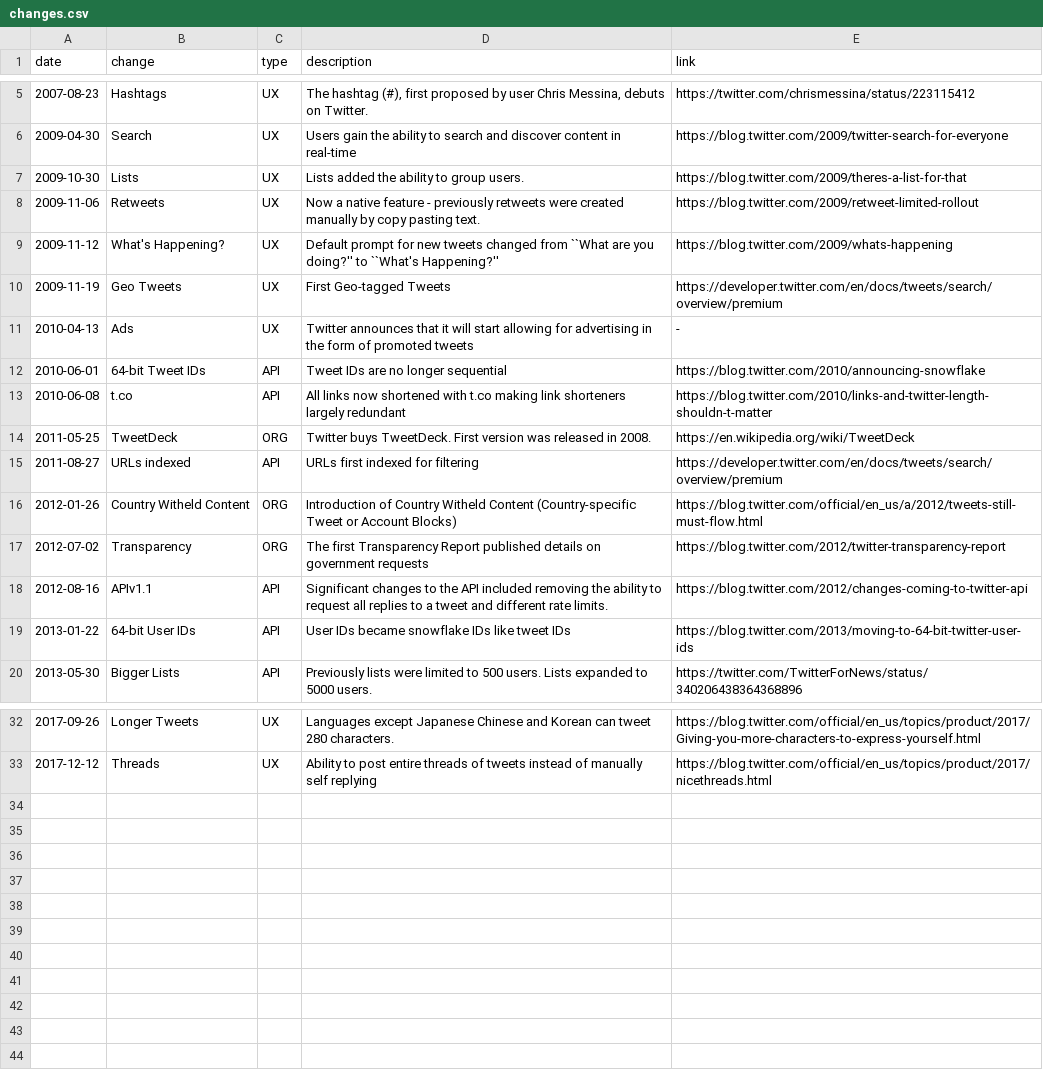
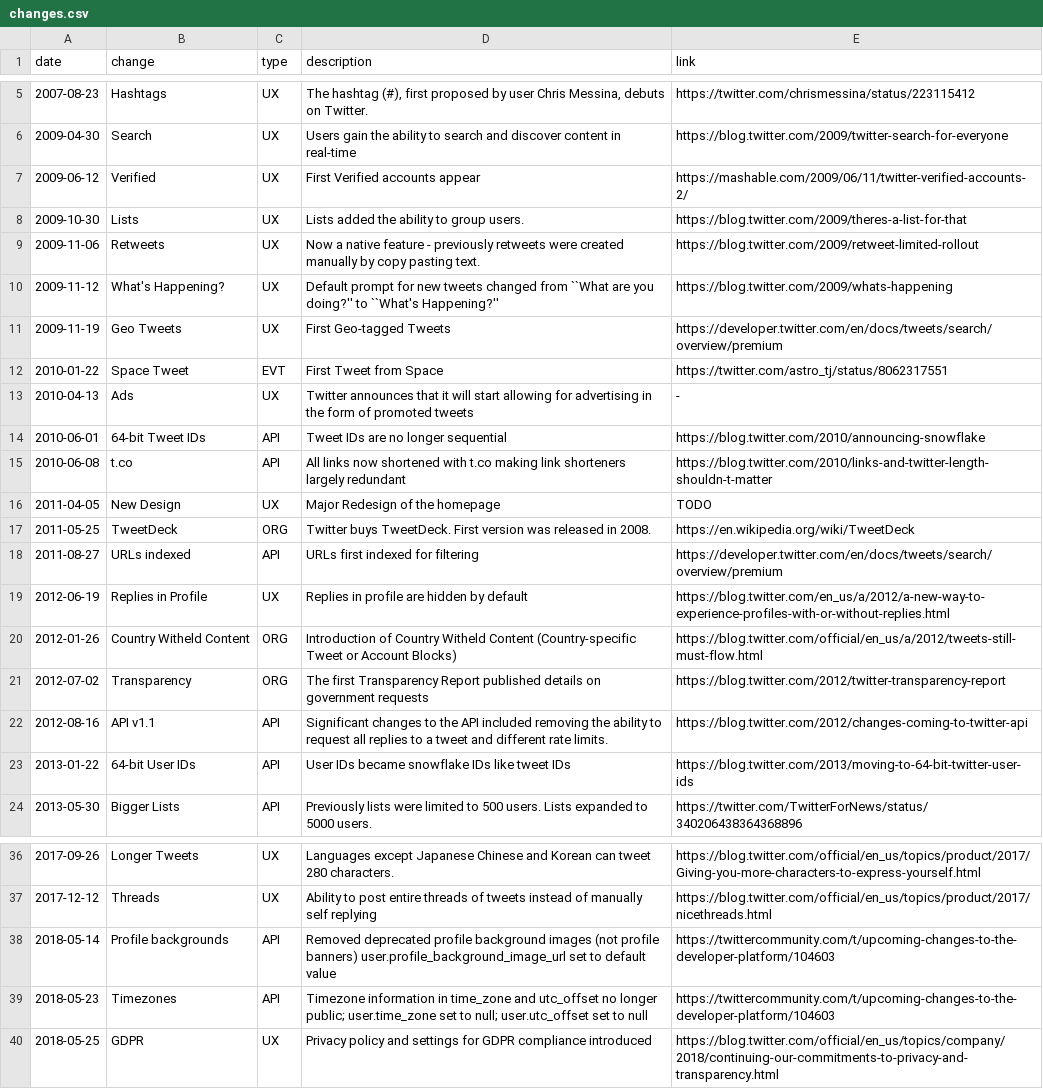
Before and after one commit to igorbrigadir/twitter-history, a CSV file: changes.csv, drawn as a sheet; only a part is shown, gaps mark what is left out.

Commit message:
more changes

```diff
--- a/changes.csv
+++ b/changes.csv
@@ -6,2 +6,3 @@ date,change,type,description,link
 2009-04-30,Search,UX,Users gain the ability to search and discover content in real-time,https://blog.twitter.com/2009/twitter-search-for-everyone
+2009-06-12,Verified,UX,First Verified accounts appear,https://mashable.com/2009/06/11/twitter-verified-accounts-2/
 2009-10-30,Lists,UX,Lists added the ability to group users.,https://blog.twitter.com/2009/theres-a-list-for-that
@@ -10,2 +11,3 @@ date,change,type,description,link
 2009-11-19,Geo Tweets,UX,First Geo-tagged Tweets,https://developer.twitter.com/en/docs/tweets/search/overview/premium
+2010-01-22,Space Tweet,EVT,First Tweet from Space,https://twitter.com/astro_tj/status/8062317551
 2010-04-13,Ads,UX,Twitter announces that it will start allowing for advertising in the form of promoted tweets,-
@@ -13,7 +15,9 @@ date,change,type,description,link
 2010-06-08,t.co,API,All links now shortened with t.co making link shorteners largely redundant,https://blog.twitter.com/2010/links-and-twitter-length-shouldn-t-matter
+2011-04-05,New Design,UX,Major Redesign of the homepage,TODO
 2011-05-25,TweetDeck,ORG,Twitter buys TweetDeck. First version was released in 2008.,https://en.wikipedia.org/wiki/TweetDeck
 2011-08-27,URLs indexed,API,URLs first indexed for filtering,https://developer.twitter.com/en/docs/tweets/search/overview/premium
+2012-06-19,Replies in Profile,UX,Replies in profile are hidden by default,https://blog.twitter.com/en_us/a/2012/a-new-way-to-experience-profiles-with-or-without-replies.html
 2012-01-26,Country Witheld Content,ORG,Introduction of Country Witheld Content (Country-specific Tweet or Account Blocks),https://blog.twitter.com/official/en_us/a/2012/tweets-still-must-flow.html
 2012-07-02,Transparency,ORG,The first Transparency Report published details on government requests,https://blog.twitter.com/2012/twitter-transparency-report
-2012-08-16,APIv1.1,API,Significant changes to the API included removing the ability to request all replies to a tweet and different rate limits.,https://blog.twitter.com/2012/changes-coming-to-twitter-api
+2012-08-16,API v1.1,API,Significant changes to the API included removing the ability to request all replies to a tweet and different rate limits.,https://blog.twitter.com/2012/changes-coming-to-twitter-api
 2013-01-22,64-bit User IDs,API,User IDs became snowflake IDs like tweet IDs,https://blog.twitter.com/2013/moving-to-64-bit-twitter-user-ids
@@ -33 +37,4 @@ date,change,type,description,link
 2017-12-12,Threads,UX,Ability to post entire threads of tweets instead of manually self replying,https://blog.twitter.com/official/en_us/topics/product/2017/nicethreads.html
+2018-05-14,Profile backgrounds,API,Removed deprecated profile background images (not profile banners) user.profile_background_image_url set to default value,https://twittercommunity.com/t/upcoming-changes-to-the-developer-platform/104603
+2018-05-23,Timezones,API,Timezone information in time_zone and utc_offset no longer public; user.time_zone set to null; user.utc_offset set to null,https://twittercommunity.com/t/upcoming-changes-to-the-developer-platform/104603
+2018-05-25,GDPR,UX,Privacy policy and settings for GDPR compliance introduced,https://blog.twitter.com/official/en_us/topics/company/2018/continuing-our-commitments-to-privacy-and-transparency.html
```
